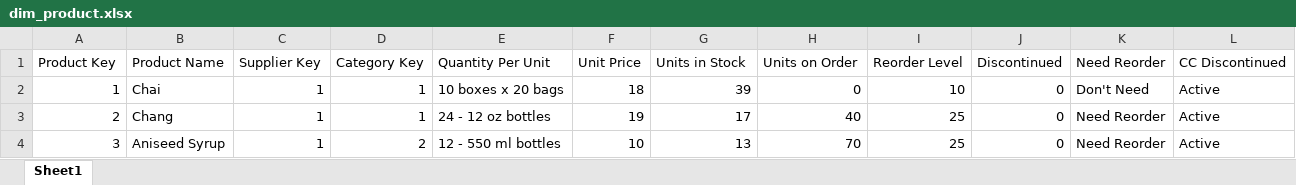
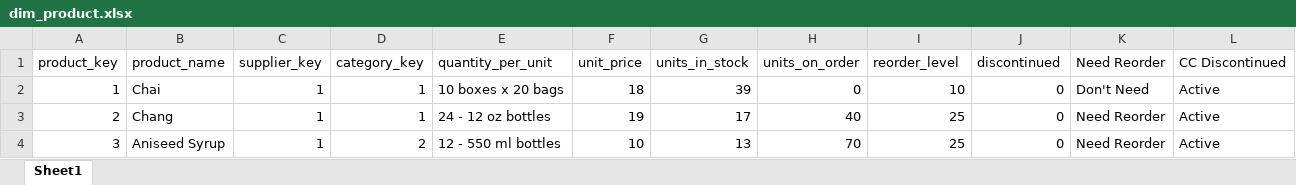
Before and after one commit to Kerelos-Nakhla/Sysco-Dashboard, an Excel workbook: Data/dim_product.xlsx, sheet Sheet1, drawn as a sheet; only a part is shown; values as stored, in another font and other column widths than the file's, no borders; removed rows and columns are numbered as before the commit, all else as after; the diff names each change by its address in the sheet, - before the commit and + after, or states it on an @@ line.

```diff
--- a/Data/dim_product.xlsx (sheet Sheet1)
+++ b/Data/dim_product.xlsx (sheet Sheet1)
-row 1: Product Key | Product Name | Supplier Key | Category Key | Quantity Per Unit | Unit Price | Units in Stock | Units on Order | Reorder Level | Discontinued | Need Reorder | CC Discontinued
+row 1: product_key | product_name | supplier_key | category_key | quantity_per_unit | unit_price | units_in_stock | units_on_order | reorder_level | discontinued | Need Reorder | CC Discontinued
```
Also changed, not shown: Data/dim_customer.xlsx, Data/dim_date.xlsx, 25 other files.
